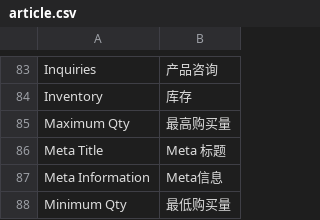
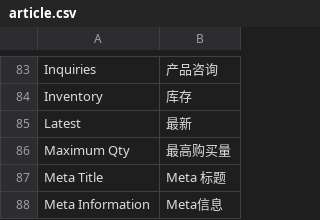
Before and after one commit to peachyang/py_website, a CSV file: app/i18n/zh-CN/article.csv, drawn as a sheet; only a part is shown, gaps mark what is left out; the shorter side is filled out with more unchanged rows.

```diff
--- a/app/i18n/zh-CN/article.csv
+++ b/app/i18n/zh-CN/article.csv
@@ -84,2 +84,3 @@
 "Inventory","库存"
+"Latest","最新"
 "Maximum Qty","最高购买量"
```
Also changed, not shown: 10 other files.
